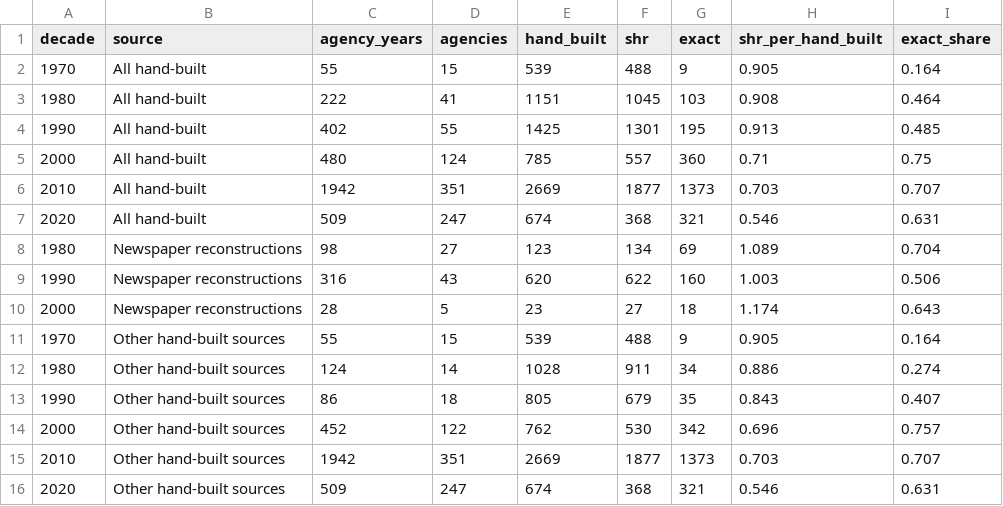
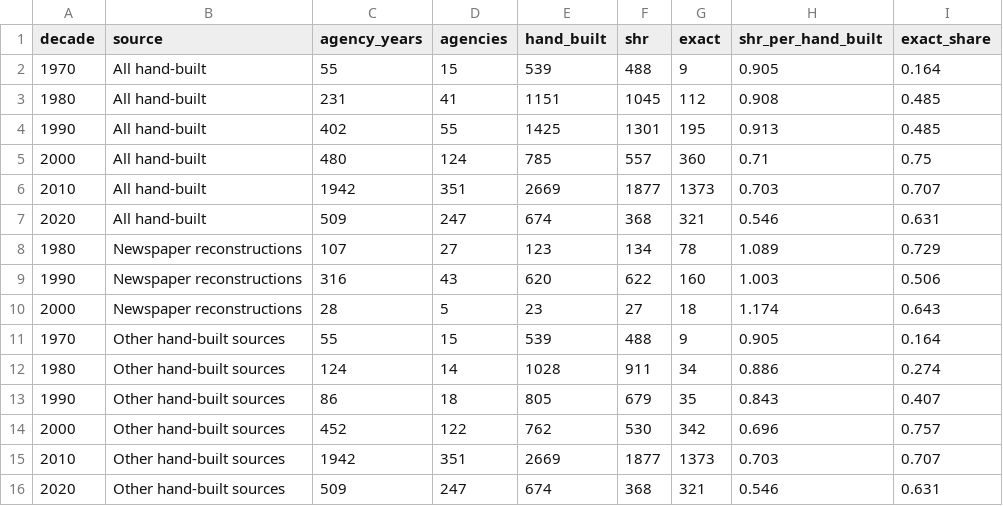
Before and after one commit to jnixy/agency-level-fatal-OIS, a CSV file: output/tables/shr_benchmark.csv, drawn as a sheet.

```diff
--- a/output/tables/shr_benchmark.csv
+++ b/output/tables/shr_benchmark.csv
@@ -2,3 +2,3 @@ decade,source,agency_years,agencies,hand_built,shr,exact,shr_per_hand_built,exac
 1970,All hand-built,55,15,539,488,9,0.905,0.164
-1980,All hand-built,222,41,1151,1045,103,0.908,0.464
+1980,All hand-built,231,41,1151,1045,112,0.908,0.485
 1990,All hand-built,402,55,1425,1301,195,0.913,0.485
@@ -7,3 +7,3 @@ decade,source,agency_years,agencies,hand_built,shr,exact,shr_per_hand_built,exac
 2020,All hand-built,509,247,674,368,321,0.546,0.631
-1980,Newspaper reconstructions,98,27,123,134,69,1.089,0.704
+1980,Newspaper reconstructions,107,27,123,134,78,1.089,0.729
 1990,Newspaper reconstructions,316,43,620,622,160,1.003,0.506
```
Also changed, not shown: agency-level-fatal-ois.csv, data/agency_key.csv, 15 other files.
